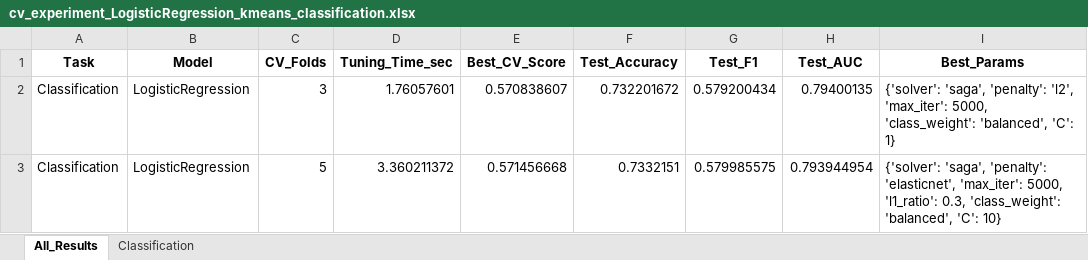
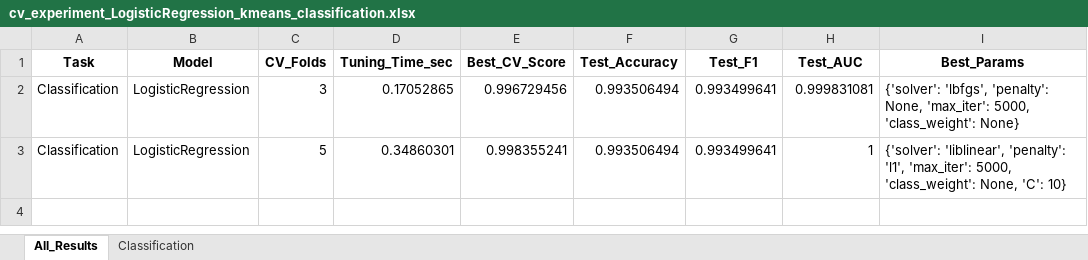
Before and after one commit to ayezza/ML_CV, an Excel workbook: output/reports/cv_experiment_LogisticRegression_kmeans_classification.xlsx, sheet All_Results, drawn as a sheet; values as stored, in another font and other column widths than the file's, no borders; the diff names each change by its address in the sheet, - before the commit and + after, or states it on an @@ line.

```diff
--- a/output/reports/cv_experiment_LogisticRegression_kmeans_classification.xlsx (sheet All_Results)
+++ b/output/reports/cv_experiment_LogisticRegression_kmeans_classification.xlsx (sheet All_Results)
-D2 (Tuning_Time_sec): 1.76057601
+D2 (Tuning_Time_sec): 0.17052865
-E2 (Best_CV_Score): 0.570838607
+E2 (Best_CV_Score): 0.996729456
-F2 (Test_Accuracy): 0.732201672
+F2 (Test_Accuracy): 0.993506494
-G2 (Test_F1): 0.579200434
+G2 (Test_F1): 0.993499641
-H2 (Test_AUC): 0.79400135
+H2 (Test_AUC): 0.999831081
-I2 (Best_Params): {'solver': 'saga', 'penalty': 'l2', 'max_iter': 5000, 'class_weight': 'balanced', 'C': 1}
+I2 (Best_Params): {'solver': 'lbfgs', 'penalty': None, 'max_iter': 5000, 'class_weight': None}
-D3 (Tuning_Time_sec): 3.360211372
+D3 (Tuning_Time_sec): 0.34860301
-E3 (Best_CV_Score): 0.571456668
+E3 (Best_CV_Score): 0.998355241
-F3 (Test_Accuracy): 0.7332151
+F3 (Test_Accuracy): 0.993506494
-G3 (Test_F1): 0.579985575
+G3 (Test_F1): 0.993499641
-H3 (Test_AUC): 0.793944954
+H3 (Test_AUC): 1
-I3 (Best_Params): {'solver': 'saga', 'penalty': 'elasticnet', 'max_iter': 5000, 'l1_ratio': 0.3, 'class_weight': 'balanced', 'C': 10}
+I3 (Best_Params): {'solver': 'liblinear', 'penalty': 'l1', 'max_iter': 5000, 'class_weight': None, 'C': 10}
```
Also changed, not shown: sheet Classification, output/reports/cv_experiment_Bagging_kmeans_classification.xlsx, output/reports/cv_experiment_RandomForest_qcut_classification.xlsx, 21 other files.
